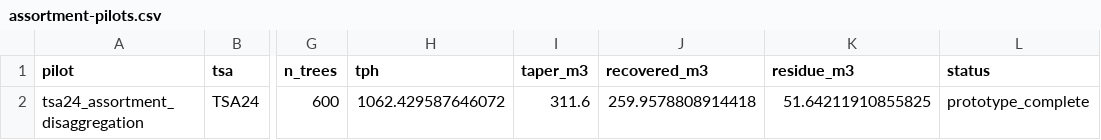
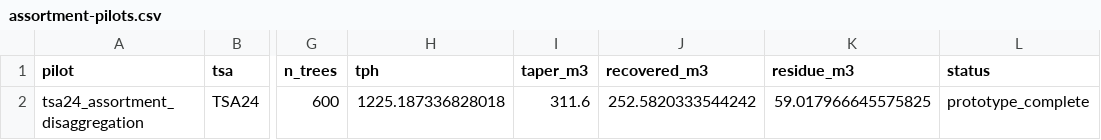
Before and after one commit to UBC-FRESH/clews-c2070-fresh, a CSV file: metadata/assortment-pilots.csv, drawn as a sheet; only a part is shown, gaps mark what is left out; the diff names each change by its address in the sheet, - before the commit and + after, or states it on an @@ line.

```diff
--- a/metadata/assortment-pilots.csv
+++ b/metadata/assortment-pilots.csv
-H2 (tph): 1062.429587646072
+H2 (tph): 1225.187336828018
-J2 (recovered_m3): 259.9578808914418
+J2 (recovered_m3): 252.5820333544242
-K2 (residue_m3): 51.64211910855825
+K2 (residue_m3): 59.017966645575825
```
Also changed, not shown: 9 other files.
